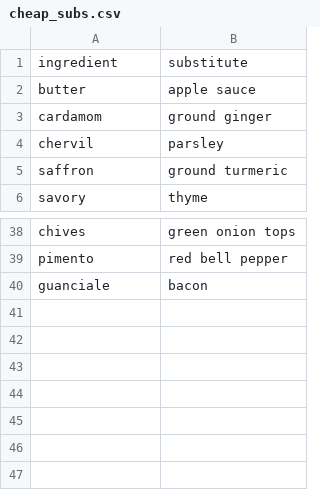
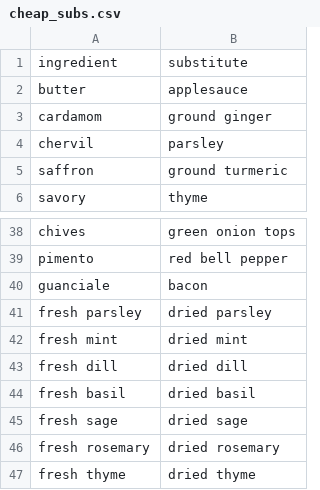
Before and after one commit to ManikantaMandlem/Recipe-transformation-using-Parsing, a CSV file: data/cheap_subs.csv, drawn as a sheet; only a part is shown, gaps mark what is left out.

```diff
--- a/data/cheap_subs.csv
+++ b/data/cheap_subs.csv
@@ -1,3 +1,3 @@
 ingredient,substitute
-butter,apple sauce
+butter,applesauce
 cardamom,ground ginger
@@ -40 +40,8 @@ pimento,red bell pepper
 guanciale ,bacon
+fresh parsley,dried parsley
+fresh mint,dried mint
+fresh dill,dried dill
+fresh basil,dried basil
+fresh sage,dried sage
+fresh rosemary,dried rosemary
+fresh thyme,dried thyme
```
Also changed, not shown: data/healthy_ingredients_subs.csv.
